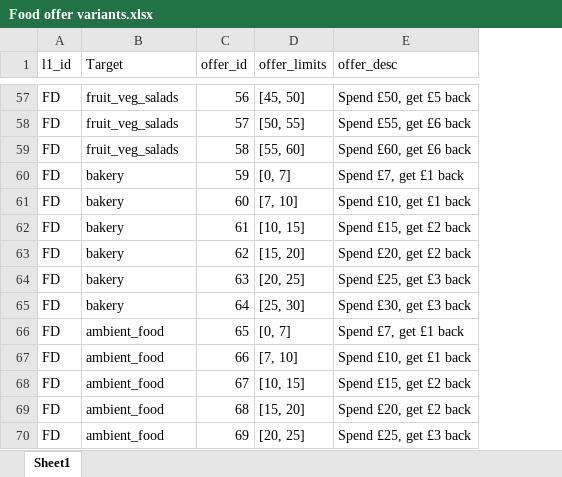
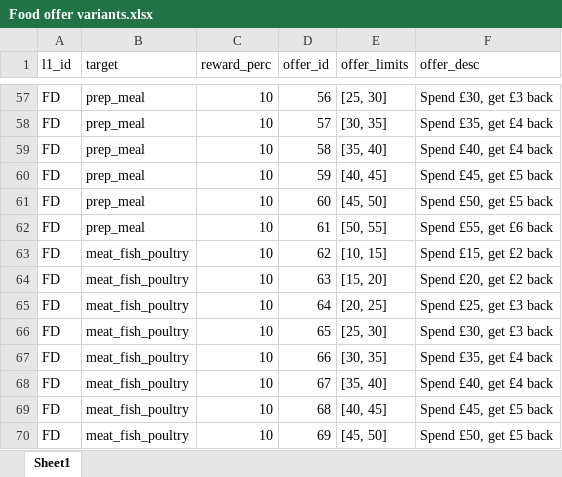
Before and after one commit to subash-de/dta-ds-loyalty-headroom, an Excel workbook: notebooks/04_allocation/Food offer variants.xlsx, sheet Sheet1, drawn as a sheet; only a part is shown, gaps mark what is left out; values as stored, in another font and other column widths than the file's, no borders; addresses are those after the commit; the diff covers the shown part only; the diff names each change by its address in the sheet, - before the commit and + after, or states it on an @@ line.

Commit message:
Feature/offers with different reward level (#48)
* debug

* update azure pipelines yaml

* offers with different reward level

* code update

* Code update for debug

* Enable the code to work for category level as well

* add some docstrings for explanation

* removing suffix from config for table names

* Enable the allocation tco separately to switch between CH and FD

* Code update based on PR feedback

* Update a column name

---------

Co-authored-by: Valerie-Jia-MNS <Valerie-Jia-MNS>
Co-authored-by: malika-mns <malika-mns>

```diff
--- a/notebooks/04_allocation/Food offer variants.xlsx (sheet Sheet1)
+++ b/notebooks/04_allocation/Food offer variants.xlsx (sheet Sheet1)
+column C (reward_perc), rows 57-70: all 10
-B1: Target
+B1: target
-B57:B59 (target): fruit_veg_salads
+B57:B59 (target): prep_meal
-E57 (offer_limits): [45, 50]
+E57 (offer_limits): [25, 30]
-F57 (offer_desc): Spend £50, get £5 back
+F57 (offer_desc): Spend £30, get £3 back
-E58 (offer_limits): [50, 55]
+E58 (offer_limits): [30, 35]
-F58 (offer_desc): Spend £55, get £6 back
+F58 (offer_desc): Spend £35, get £4 back
-E59 (offer_limits): [55, 60]
+E59 (offer_limits): [35, 40]
-F59 (offer_desc): Spend £60, get £6 back
+F59 (offer_desc): Spend £40, get £4 back
-B60:B62 (target): bakery
+B60:B62 (target): prep_meal
-E60 (offer_limits): [0, 7]
+E60 (offer_limits): [40, 45]
-F60 (offer_desc): Spend £7, get £1 back
+F60 (offer_desc): Spend £45, get £5 back
-E61 (offer_limits): [7, 10]
+E61 (offer_limits): [45, 50]
-F61 (offer_desc): Spend £10, get £1 back
+F61 (offer_desc): Spend £50, get £5 back
-E62 (offer_limits): [10, 15]
+E62 (offer_limits): [50, 55]
-F62 (offer_desc): Spend £15, get £2 back
+F62 (offer_desc): Spend £55, get £6 back
-B63:B65 (target): bakery
+B63:B65 (target): meat_fish_poultry
-E63 (offer_limits): [15, 20]
+E63 (offer_limits): [10, 15]
-F63 (offer_desc): Spend £20, get £2 back
+F63 (offer_desc): Spend £15, get £2 back
-E64 (offer_limits): [20, 25]
+E64 (offer_limits): [15, 20]
-F64 (offer_desc): Spend £25, get £3 back
+F64 (offer_desc): Spend £20, get £2 back
-E65 (offer_limits): [25, 30]
+E65 (offer_limits): [20, 25]
-F65 (offer_desc): Spend £30, get £3 back
+F65 (offer_desc): Spend £25, get £3 back
-B66:B70 (target): ambient_food
+B66:B70 (target): meat_fish_poultry
-E66 (offer_limits): [0, 7]
+E66 (offer_limits): [25, 30]
-F66 (offer_desc): Spend £7, get £1 back
+F66 (offer_desc): Spend £30, get £3 back
-E67 (offer_limits): [7, 10]
+E67 (offer_limits): [30, 35]
-F67 (offer_desc): Spend £10, get £1 back
+F67 (offer_desc): Spend £35, get £4 back
-E68 (offer_limits): [10, 15]
+E68 (offer_limits): [35, 40]
-F68 (offer_desc): Spend £15, get £2 back
+F68 (offer_desc): Spend £40, get £4 back
-E69 (offer_limits): [15, 20]
+E69 (offer_limits): [40, 45]
-F69 (offer_desc): Spend £20, get £2 back
+F69 (offer_desc): Spend £45, get £5 back
-E70 (offer_limits): [20, 25]
+E70 (offer_limits): [45, 50]
-F70 (offer_desc): Spend £25, get £3 back
+F70 (offer_desc): Spend £50, get £5 back
```
Also changed, not shown: 25 added rows and 188 edited cells elsewhere in this sheet, 4 other files.
